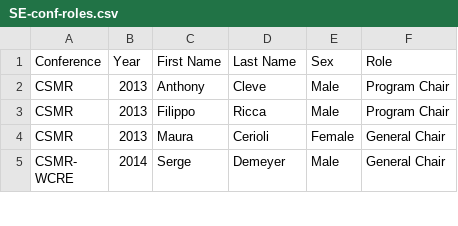
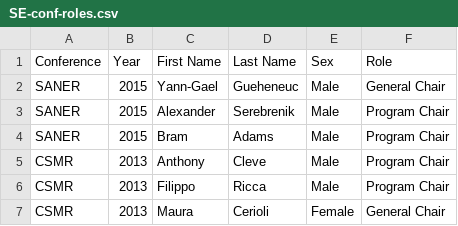
Before and after one commit to tue-mdse/conferenceMetrics, a CSV file: data/SE-conf-roles.csv, drawn as a sheet; only a part is shown; the shorter side is filled out with more unchanged rows.

Commit message:
SANER 2015 data added

```diff
--- a/data/SE-conf-roles.csv
+++ b/data/SE-conf-roles.csv
@@ -1,2 +1,5 @@
 Conference;Year;First Name;Last Name;Sex;Role
+SANER;2015;Yann-Gael;Gueheneuc;Male;General Chair
+SANER;2015;Alexander;Serebrenik;Male;Program Chair
+SANER;2015;Bram;Adams;Male;Program Chair
 CSMR;2013;Anthony;Cleve;Male;Program Chair
```
